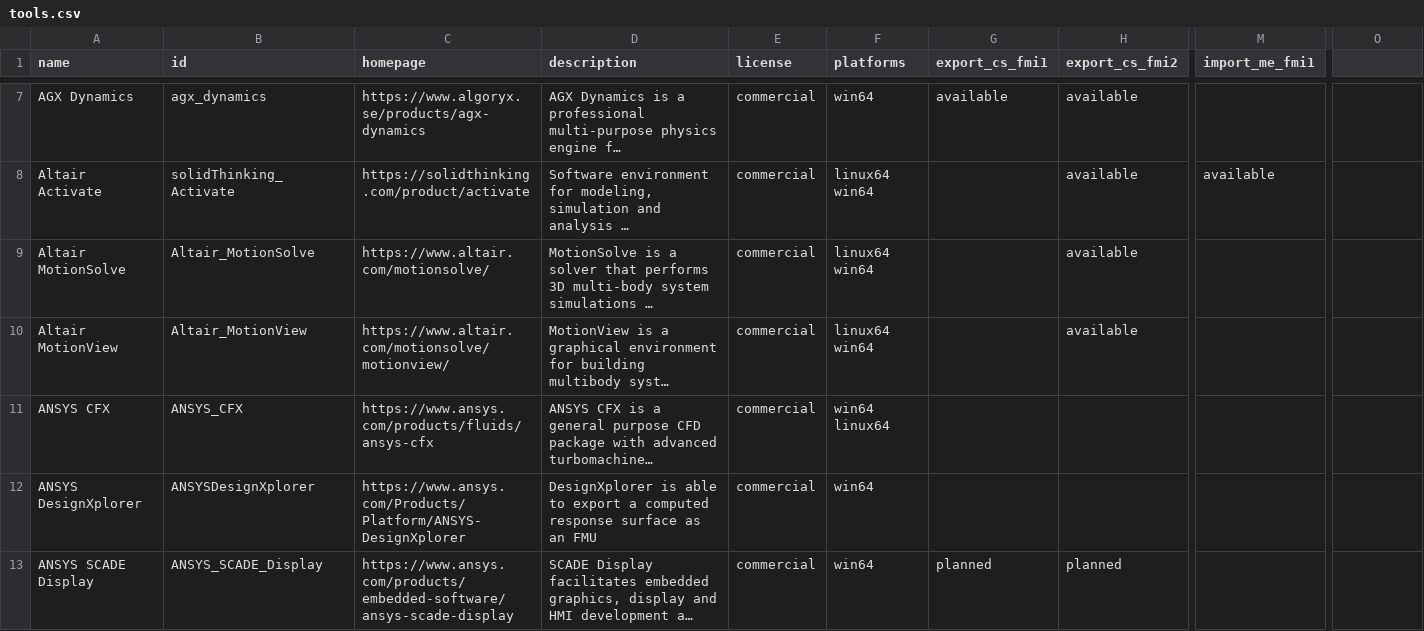
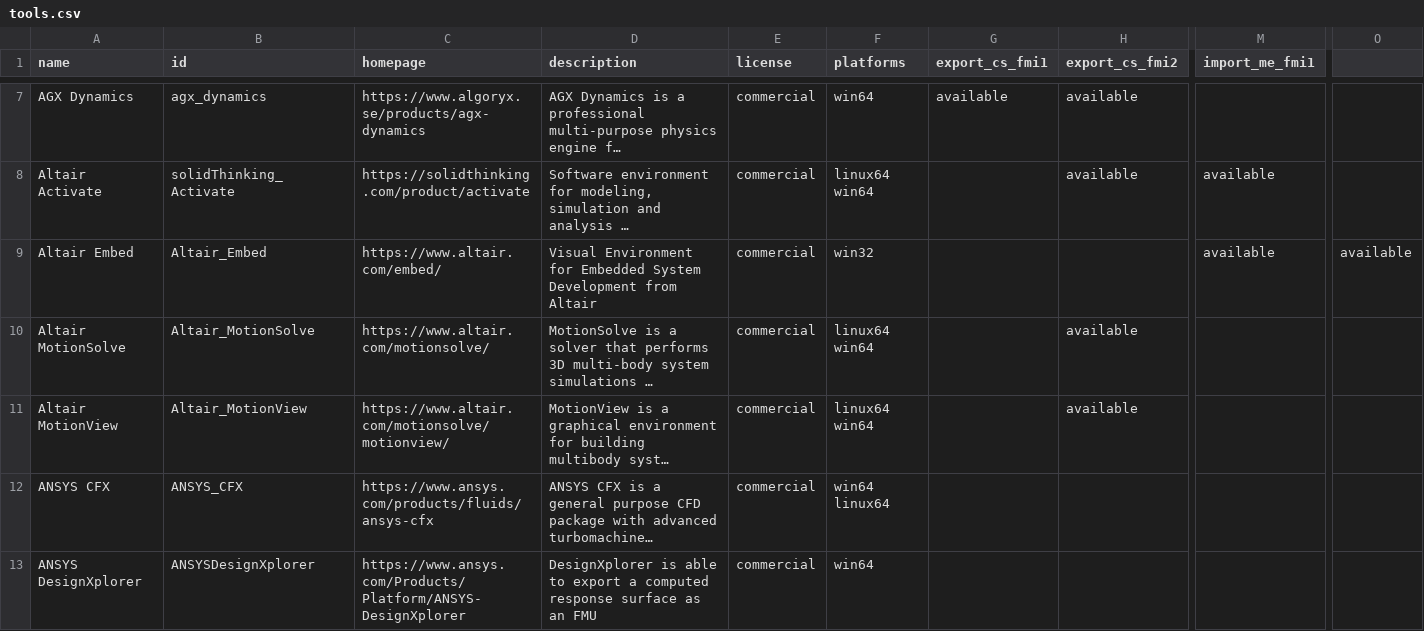
Before and after one commit to modelica/fmi-standard.org, a CSV file: _data/tools.csv, drawn as a sheet; only a part is shown, gaps mark what is left out; the shorter side is filled out with more unchanged rows; long unchanged cells end in …; rows hold the shown columns only; the diff names each change by its address in the sheet, - before the commit and + after, or states it on an @@ line.

Commit message:
Update tools.csv

```diff
--- a/_data/tools.csv
+++ b/_data/tools.csv
+row 9: Altair Embed | Altair_Embed | https://www.altair.com/embed/ | Visual Environment for Embedded System Development from Altair | commercial | win32 |  |  | available | available
```
